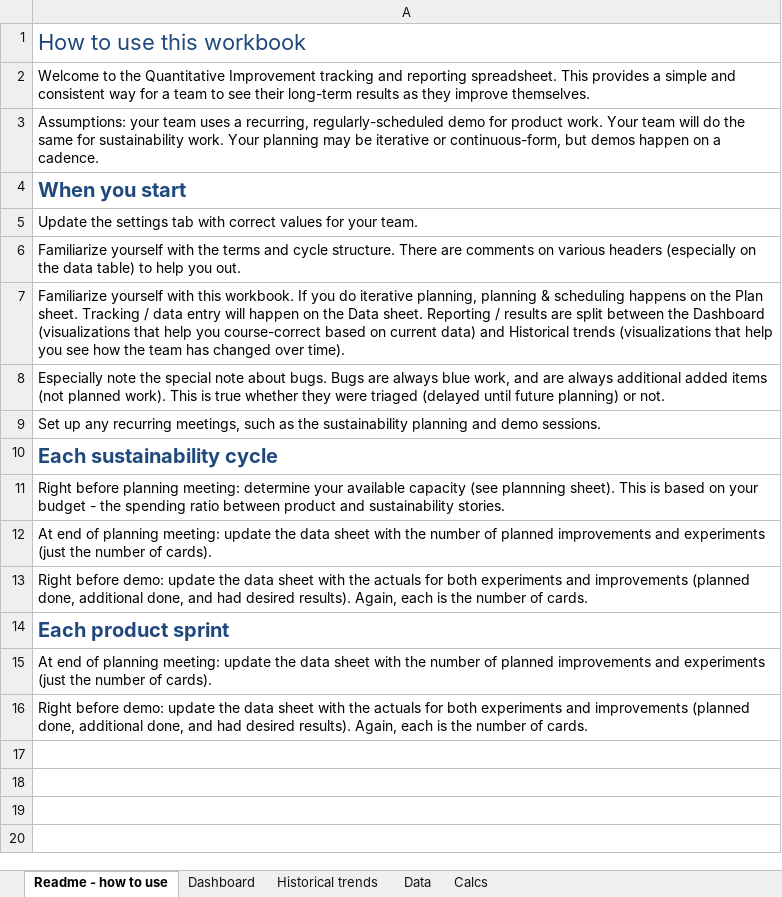
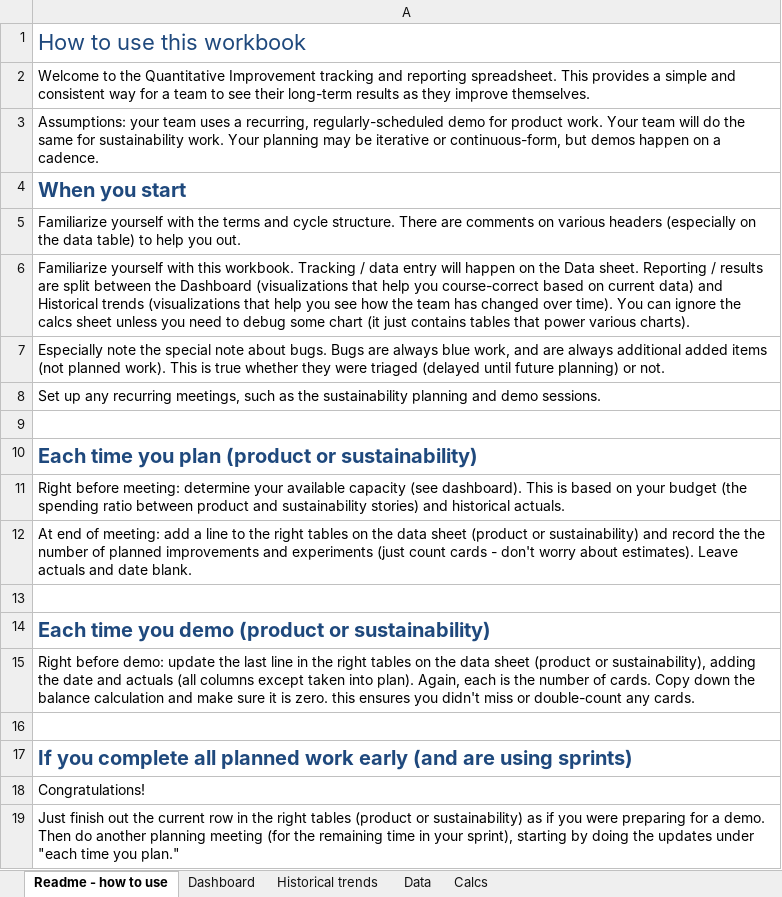
Before and after one commit to QuantitativeImprovement/welcome-kit, an Excel workbook: track and report.xlsx, sheet Readme - how to use, drawn as a sheet; values as stored, in another font and other column widths than the file's, no borders; removed rows and columns are numbered as before the commit, all else as after; the diff names each change by its address in the sheet, - before the commit and + after, or states it on an @@ line.

Commit message:
Now includes full data tables, comments on each column, and a clear readme, all up-to-date and consistent with each other. Also notes about the charts and gauges I want to show on dashboard and historical, and some sample data that I can use as I create the charts.

```diff
--- a/track and report.xlsx (sheet Readme - how to use)
+++ b/track and report.xlsx (sheet Readme - how to use)
-row 5: Update the settings tab with correct values for your team.
-A6: …this workbook. If you do iterative planning, planning & scheduling happens on the Plan sheet. Tracking / data entry will happen on the Data sheet. Reporting / results are split between the Dashboard (visualizations that help you course-correct based on current data) and Historical trends (visualizations that help you see how the team has changed over time).
+A6: …this workbook. Tracking / data entry will happen on the Data sheet. Reporting / results are split between the Dashboard (visualizations that help you course-correct based on current data) and Historical trends (visualizations that help you see how the team has changed over time). You can ignore the calcs sheet unless you need to debug some chart (it just contains tables that power various charts).
+row 9: (empty)
-A10: Each sustainability cycle
+A10: Each time you plan (product or sustainability)
-A11: Right before planning meeting: determine your available capacity (see plannning sheet). This is based on your budget - the spending ratio between product and sustainability stories.
+A11: Right before meeting: determine your available capacity (see dashboard). This is based on your budget (the spending ratio between product and sustainability stories) and historical actuals.
-A12: …end of planning meeting: update the data sheet with the number of planned improvements and experiments (just the number of cards).
+A12: …end of meeting: add a line to the right tables on the data sheet (product or sustainability) and record the the number of planned improvements and experiments (just count cards - don't worry about estimates). Leave actuals and date blank.
+row 13: (empty)
-A14: Right before demo: update the data sheet with the actuals for both experiments and improvements (planned done, additional done, and had desired results). Again, each is the number of cards.
+A14: Each time you demo (product or sustainability)
@@ A14 bold: off → on, text colour: black → #1F497D, text size: larger @@
-A15: Each product sprint
+A15: Right before demo: update the last line in the right tables on the data sheet (product or sustainability), adding the date and actuals (all columns except taken into plan). Again, each is the number of cards. Copy down the balance calculation and make sure it is zero. this ensures you didn't miss or double-count any cards.
@@ A15 bold: on → off, text colour: #1F497D → black, text size: smaller @@
+row 16: (empty)
-A17: At end of planning meeting: update the data sheet with the number of planned improvements and experiments (just the number of cards).
+A17: If you complete all planned work early (and are using sprints)
@@ A17 bold: off → on, text colour: black → #1F497D, text size: larger @@
-A18: Right before demo: update the data sheet with the actuals for both experiments and improvements (planned done, additional done, and had desired results). Again, each is the number of cards.
+A18: Congratulations!
+row 19: Just finish out the current row in the right tables (product or sustainability) as if you were preparing for a demo. Then do another planning meeting (for the remaining time in your sprint), starting by doing the updates under "each time you plan."
```
Also changed, not shown: sheet Data, sheet Dashboard.
